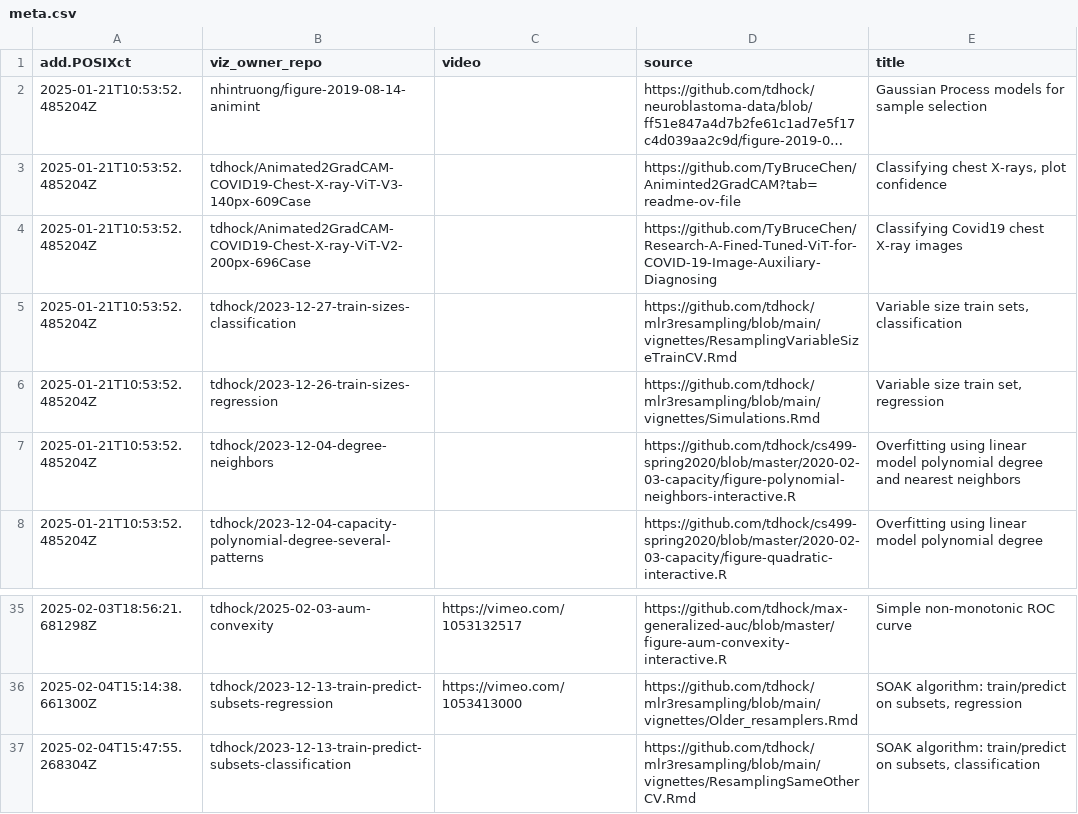
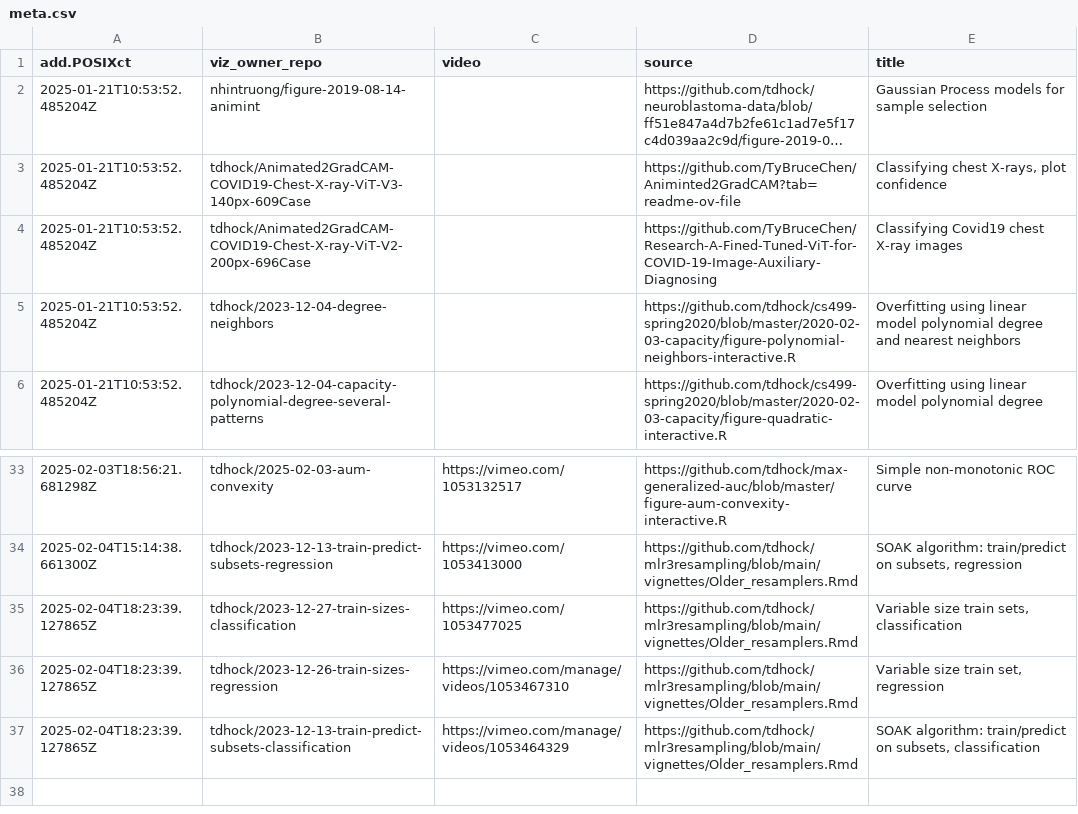
Before and after one commit to tdhock/gallery, a CSV file: meta.csv, drawn as a sheet; only a part is shown, gaps mark what is left out; long unchanged cells end in ….

```diff
--- a/meta.csv
+++ b/meta.csv
@@ -4,4 +4,2 @@ add.POSIXct,viz_owner_repo,video,source,title
 2025-01-21T10:53:52.485204Z,tdhock/Animated2GradCAM-COVID19-Chest-X-ray-ViT-V2-200px-696Case,"",https://github.com/TyBruceChen/Research-A-Fined-Tuned-ViT-for-COVID-19-Image-Auxiliary-Diagnosing,Classifying Covid19 chest X-ray images
-2025-01-21T10:53:52.485204Z,tdhock/2023-12-27-train-sizes-classification,"",https://github.com/tdhock/mlr3resampling/blob/main/vignettes/ResamplingVariableSizeTrainCV.Rmd,"Variable size train sets, classification"
-2025-01-21T10:53:52.485204Z,tdhock/2023-12-26-train-sizes-regression,"",https://github.com/tdhock/mlr3resampling/blob/main/vignettes/Simulations.Rmd,"Variable size train set, regression"
 2025-01-21T10:53:52.485204Z,tdhock/2023-12-04-degree-neighbors,"",https://github.com/tdhock/cs499-spring2020/blob/master/2020-02-03-capacity/figure-polynomial-neighbors-interactive.R,Overfitting using linear model polynomial degree and nearest neighbors
@@ -36,2 +34,4 @@ add.POSIXct,viz_owner_repo,video,source,title
 2025-02-04T15:14:38.661300Z,tdhock/2023-12-13-train-predict-subsets-regression,https://vimeo.com/1053413000,https://github.com/tdhock/mlr3resampling/blob/main/vignettes/Older_resamplers.Rmd,"SOAK algorithm: train/predict on subsets, regression"
-2025-02-04T15:47:55.268304Z,tdhock/2023-12-13-train-predict-subsets-classification,,https://github.com/tdhock/mlr3resampling/blob/main/vignettes/ResamplingSameOtherCV.Rmd,"SOAK algorithm: train/predict on subsets, classification"
+2025-02-04T18:23:39.127865Z,tdhock/2023-12-27-train-sizes-classification,https://vimeo.com/1053477025,https://github.com/tdhock/mlr3resampling/blob/main/vignettes/Older_resamplers.Rmd,"Variable size train sets, classification"
+2025-02-04T18:23:39.127865Z,tdhock/2023-12-26-train-sizes-regression,https://vimeo.com/manage/videos/1053467310,https://github.com/tdhock/mlr3resampling/blob/main/vignettes/Older_resamplers.Rmd,"Variable size train set, regression"
+2025-02-04T18:23:39.127865Z,tdhock/2023-12-13-train-predict-subsets-classification,https://vimeo.com/manage/videos/1053464329,https://github.com/tdhock/mlr3resampling/blob/main/vignettes/Older_resamplers.Rmd,"SOAK algorithm: train/predict on subsets, classification"
```
Also changed, not shown: error.csv, 1 other file.
